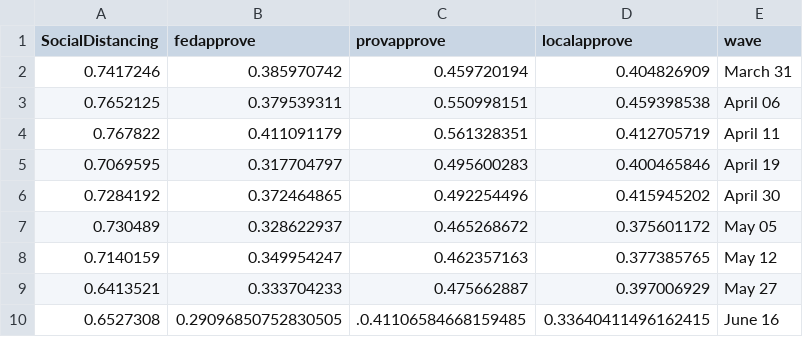
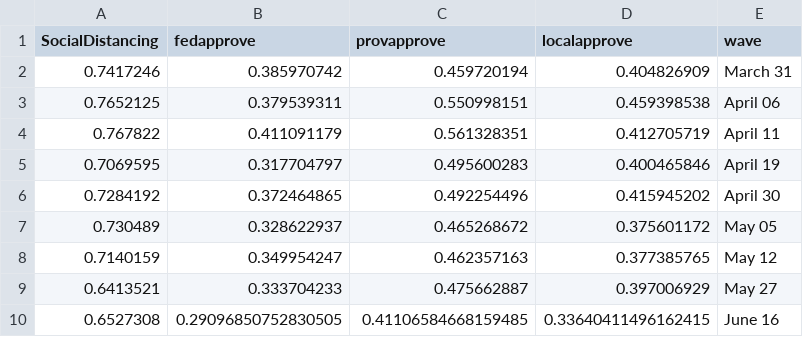
Before and after one commit to nrkthompson/ChartHolding, a CSV file: Data/SocDist.csv, drawn as a sheet.

Commit message:
Update SocDist.csv

```diff
--- a/Data/SocDist.csv
+++ b/Data/SocDist.csv
@@ -9,2 +9,2 @@ SocialDistancing,fedapprove,provapprove,localapprove,wave
 0.6413521,0.333704233,0.475662887,0.397006929,May 27
-0.6527308,0.29096850752830505,.0.41106584668159485,0.33640411496162415,June 16
+0.6527308,0.29096850752830505,0.41106584668159485,0.33640411496162415,June 16
```
